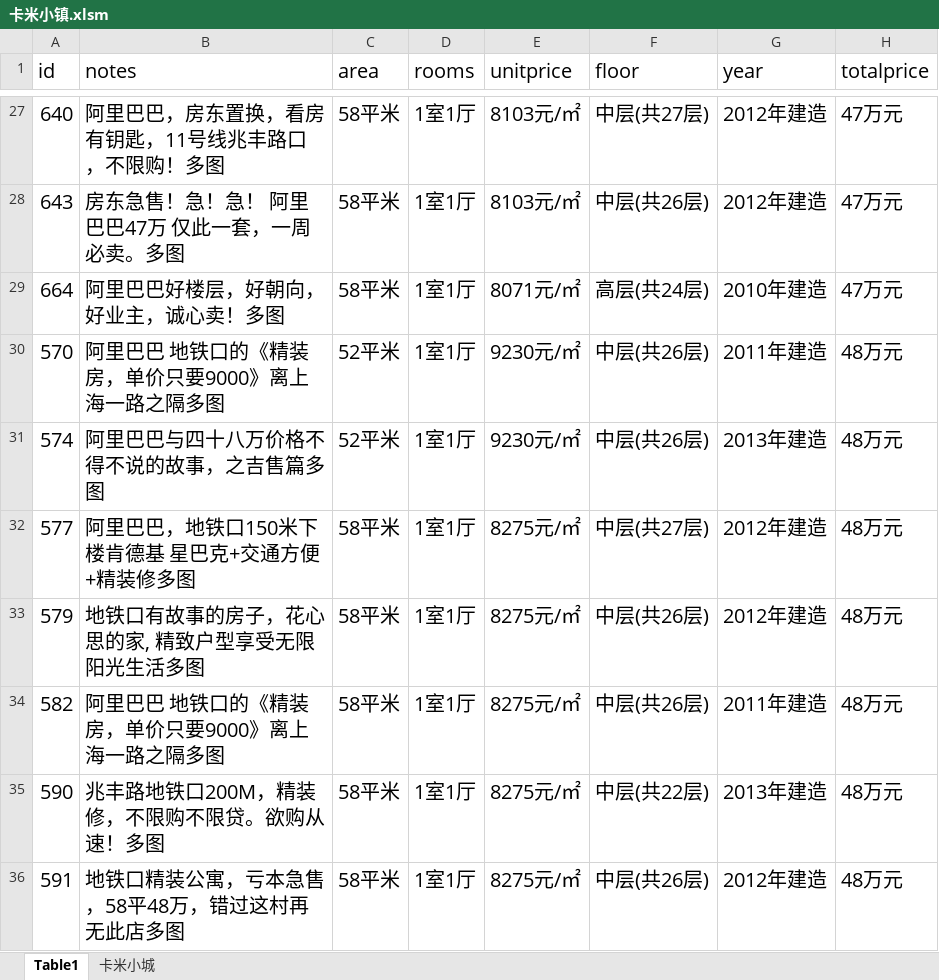
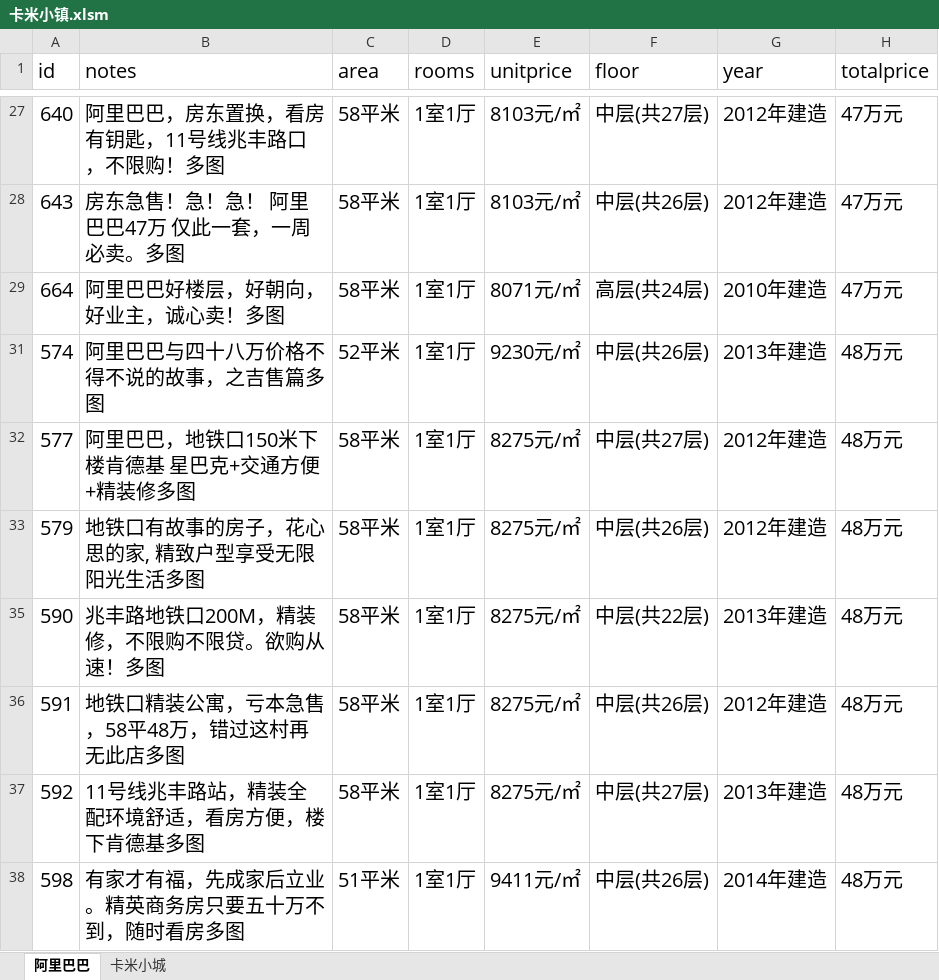
Before and after one commit to marinajacks/reptilian, an Excel workbook: house/卡米小镇.xlsm, sheet 阿里巴巴, drawn as a sheet; only a part is shown, gaps mark what is left out; the shorter side is filled out with more unchanged rows; values as stored, in another font and other column widths than the file's, no borders; the diff covers the shown part only; the diff names each change by its address in the sheet, - before the commit and + after, or states it on an @@ line.

```diff
--- a/house/卡米小镇.xlsm (sheet 阿里巴巴)
+++ b/house/卡米小镇.xlsm (sheet 阿里巴巴)
-sheet tab: Table1
+sheet tab: 阿里巴巴
@@ row 30 hidden: 570 | 阿里巴巴 地铁口的《精装房，单价只要9000》离上海一路之隔多图 | 52平米 | 1室1厅 | 9230元/㎡ | 中层(共26层) | 2011年建造 | 48万元 @@
@@ row 34 hidden: 582 | 阿里巴巴 地铁口的《精装房，单价只要9000》离上海一路之隔多图 | 58平米 | 1室1厅 | 8275元/㎡ | 中层(共26层) | 2011年建造 | 48万元 @@
```
Also changed, not shown: 13 hidden or unhidden rows elsewhere in this sheet, 2 other files.
